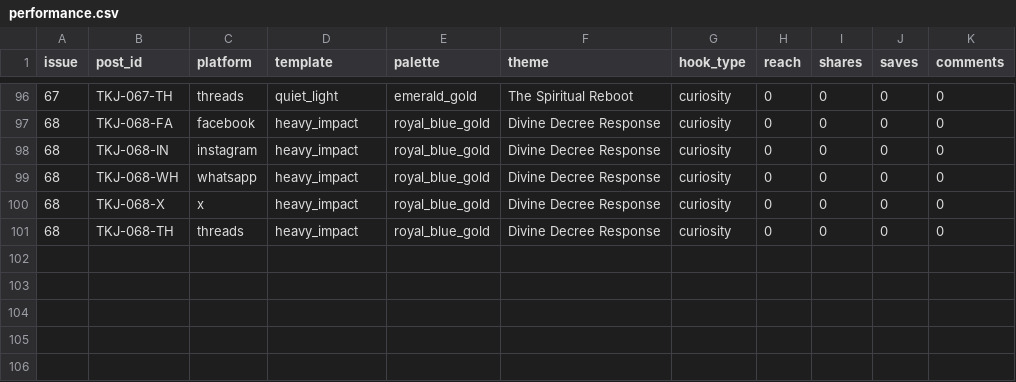
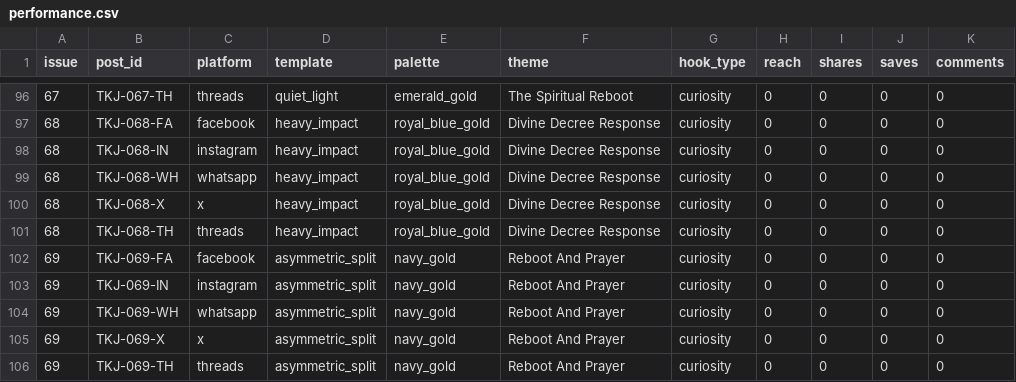
Before and after one commit to mortalman-driod/gospel-content-automation, a CSV file: data/performance.csv, drawn as a sheet; only a part is shown, gaps mark what is left out.

```diff
--- a/data/performance.csv
+++ b/data/performance.csv
@@ -101 +101,6 @@ issue,post_id,platform,template,palette,theme,hook_type,reach,shares,saves,comme
 68,TKJ-068-TH,threads,heavy_impact,royal_blue_gold,Divine Decree Response,curiosity,0,0,0,0
+69,TKJ-069-FA,facebook,asymmetric_split,navy_gold,Reboot And Prayer,curiosity,0,0,0,0
+69,TKJ-069-IN,instagram,asymmetric_split,navy_gold,Reboot And Prayer,curiosity,0,0,0,0
+69,TKJ-069-WH,whatsapp,asymmetric_split,navy_gold,Reboot And Prayer,curiosity,0,0,0,0
+69,TKJ-069-X,x,asymmetric_split,navy_gold,Reboot And Prayer,curiosity,0,0,0,0
+69,TKJ-069-TH,threads,asymmetric_split,navy_gold,Reboot And Prayer,curiosity,0,0,0,0
```
Also changed, not shown: 6 other files.
